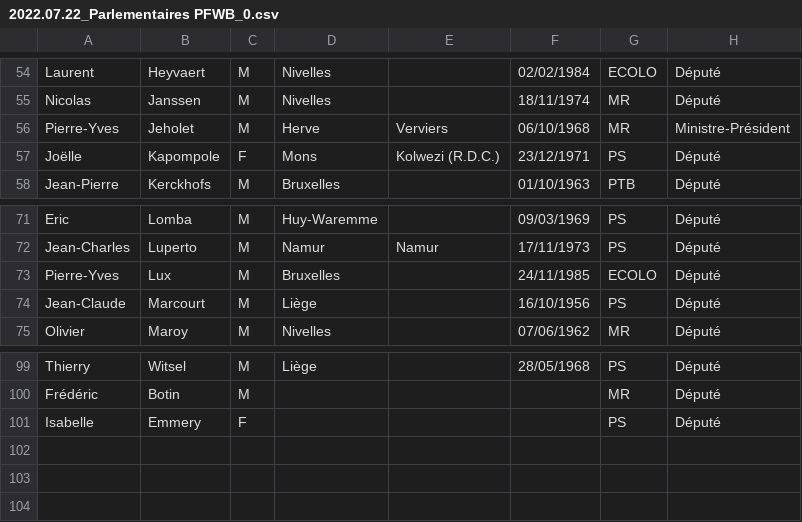
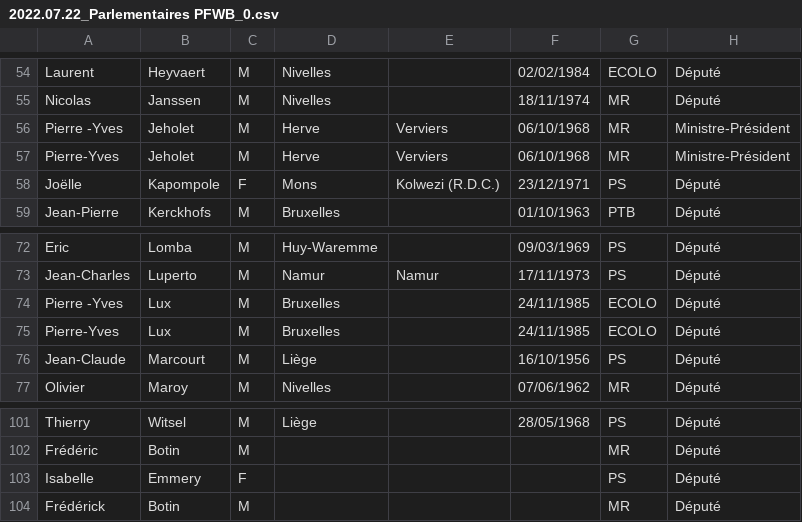
Before and after one commit to StMaCre/NLP_Parlement, a CSV file: 2022.07.22_Parlementaires PFWB_0.csv, drawn as a sheet; only a part is shown, gaps mark what is left out.

```diff
--- a/2022.07.22_Parlementaires PFWB_0.csv
+++ b/2022.07.22_Parlementaires PFWB_0.csv
@@ -55,2 +55,3 @@ Laurent,Heyvaert,M,Nivelles,,02/02/1984,ECOLO,Député
 Nicolas,Janssen,M,Nivelles,,18/11/1974,MR,Député
+Pierre -Yves ,Jeholet,M,Herve,Verviers,06/10/1968,MR,Ministre-Président
 Pierre-Yves,Jeholet,M,Herve,Verviers,06/10/1968,MR,Ministre-Président
@@ -72,2 +73,3 @@ Eric,Lomba,M,Huy-Waremme,,09/03/1969,PS,Député
 Jean-Charles,Luperto,M,Namur,Namur,17/11/1973,PS,Député
+Pierre -Yves,Lux,M,Bruxelles,,24/11/1985,ECOLO,Député
 Pierre-Yves,Lux,M,Bruxelles,,24/11/1985,ECOLO,Député
@@ -101 +103,2 @@ Frédéric,Botin,M,,,,MR,Député
 Isabelle,Emmery,F,,,,PS,Député
+Frédérick,Botin,M,,,,MR,Député
```
Also changed, not shown: 39 other files.
